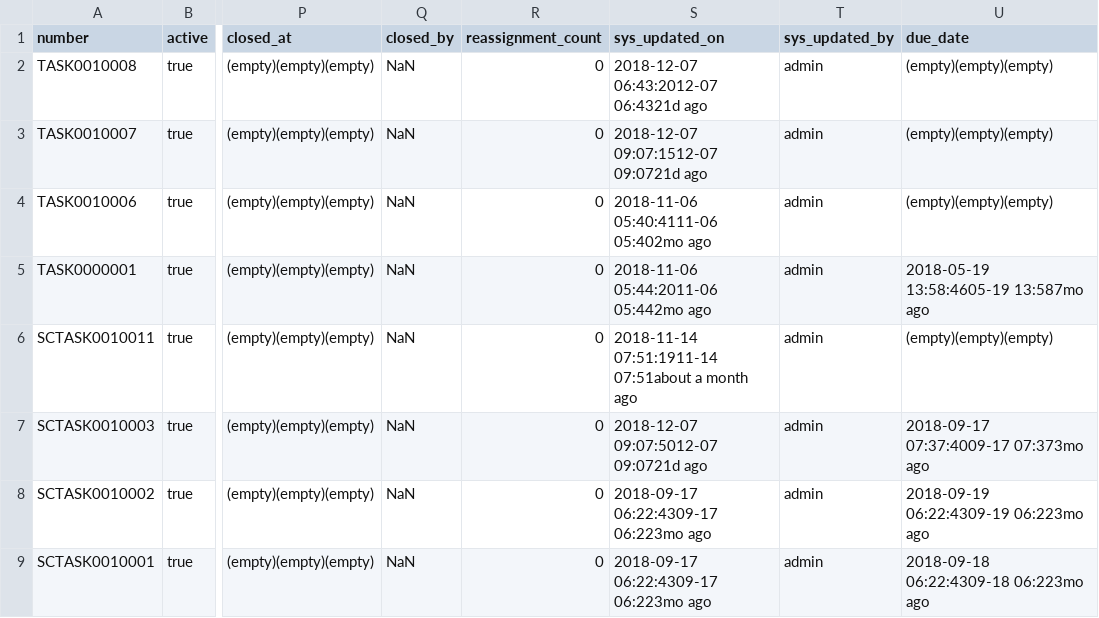
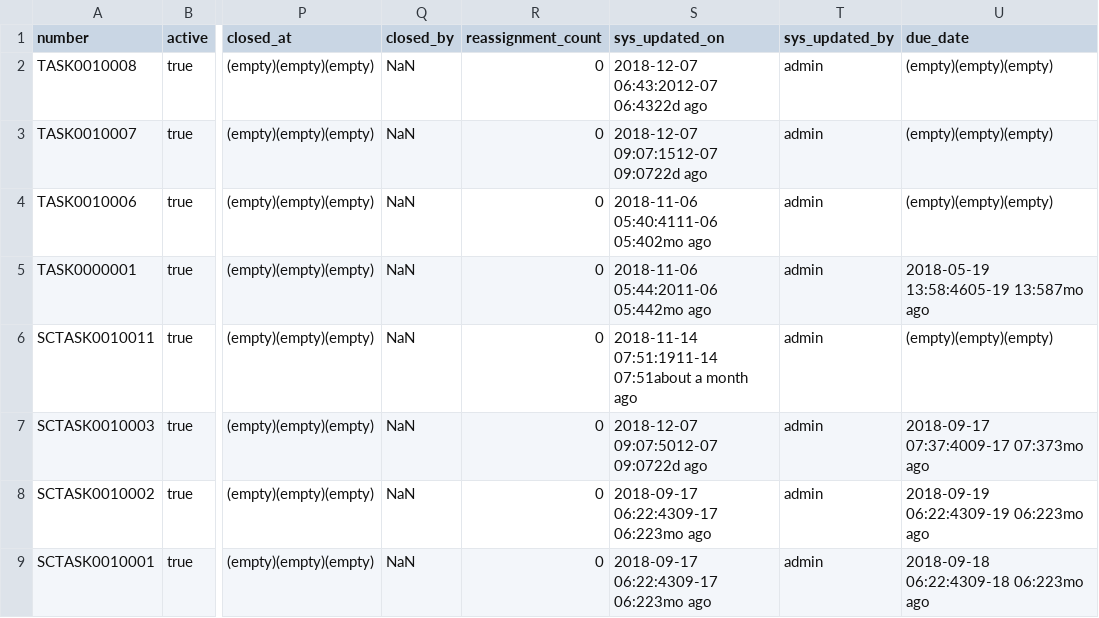
Before and after one commit to gharper19/umrf-web-scraper, a CSV file: UMRF_EPDSM_Task_Scraper/exports/SN_Catalog_Tasks_Demo.csv, drawn as a sheet; only a part is shown, gaps mark what is left out; the diff names each change by its address in the sheet, - before the commit and + after, or states it on an @@ line.

```diff
--- a/UMRF_EPDSM_Task_Scraper/exports/SN_Catalog_Tasks_Demo.csv
+++ b/UMRF_EPDSM_Task_Scraper/exports/SN_Catalog_Tasks_Demo.csv
-S2 (sys_updated_on): 2018-12-07 06:43:2012-07 06:4321d ago
+S2 (sys_updated_on): 2018-12-07 06:43:2012-07 06:4322d ago
-S3 (sys_updated_on): 2018-12-07 09:07:1512-07 09:0721d ago
+S3 (sys_updated_on): 2018-12-07 09:07:1512-07 09:0722d ago
-S7 (sys_updated_on): 2018-12-07 09:07:5012-07 09:0721d ago
+S7 (sys_updated_on): 2018-12-07 09:07:5012-07 09:0722d ago
```
Also changed, not shown: 11 other files.
